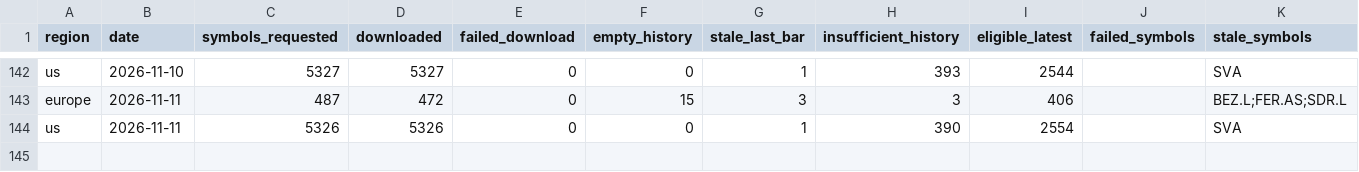
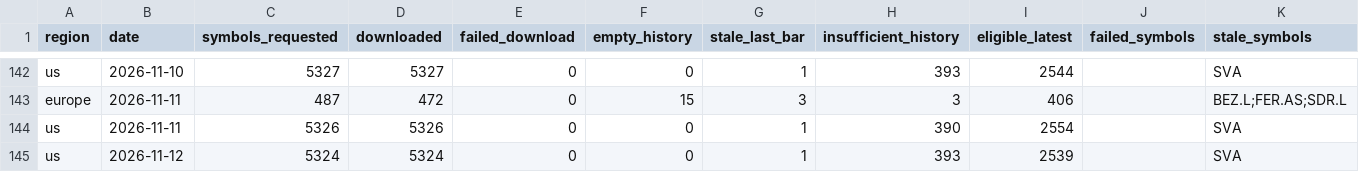
Before and after one commit to petrovmiroslav0107-alt/github.com-petrovmiroslav0107-minervini-breadth, a CSV file: output/quality/data_quality_log.csv, drawn as a sheet; only a part is shown, gaps mark what is left out.

```diff
--- a/output/quality/data_quality_log.csv
+++ b/output/quality/data_quality_log.csv
@@ -144 +144,2 @@ europe,2026-11-11,487,472,0,15,3,3,406,,BEZ.L;FER.AS;SDR.L
 us,2026-11-11,5326,5326,0,0,1,390,2554,,SVA
+us,2026-11-12,5324,5324,0,0,1,393,2539,,SVA
```
Also changed, not shown: output/breadth_log.csv, 1 other file.
